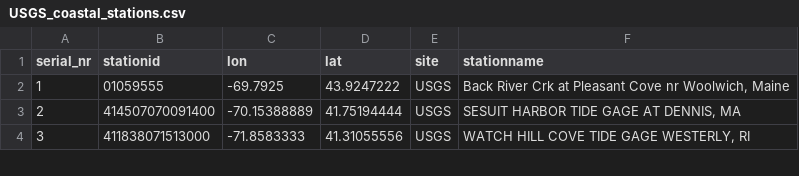
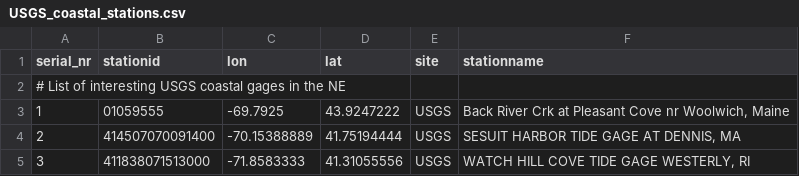
Before and after one commit to RENCI/AST_gridstations, a CSV file: full_stationlist/supporting_data/USGS_coastal_stations.csv, drawn as a sheet; only a part is shown; the diff names each change by its address in the sheet, - before the commit and + after, or states it on an @@ line.

```diff
--- a/full_stationlist/supporting_data/USGS_coastal_stations.csv
+++ b/full_stationlist/supporting_data/USGS_coastal_stations.csv
+row 2: # List of interesting USGS coastal gages in the NE
```
Also changed, not shown: full_stationlist/supporting_data/USGS_river_stations.csv.
